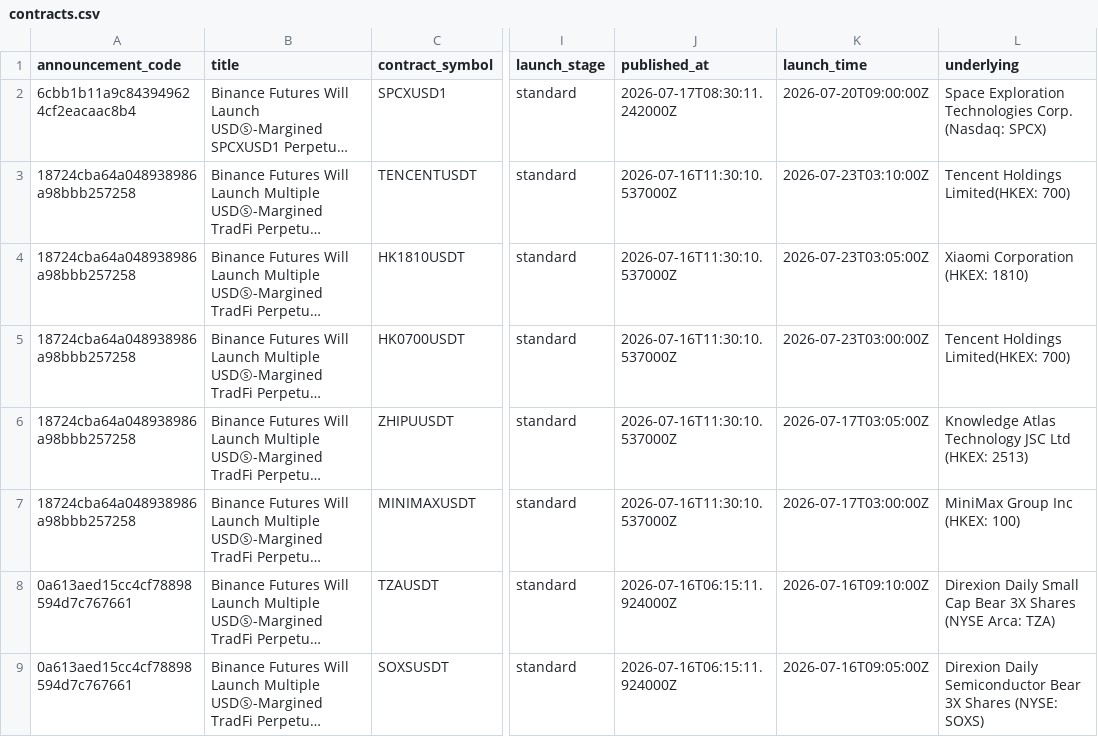
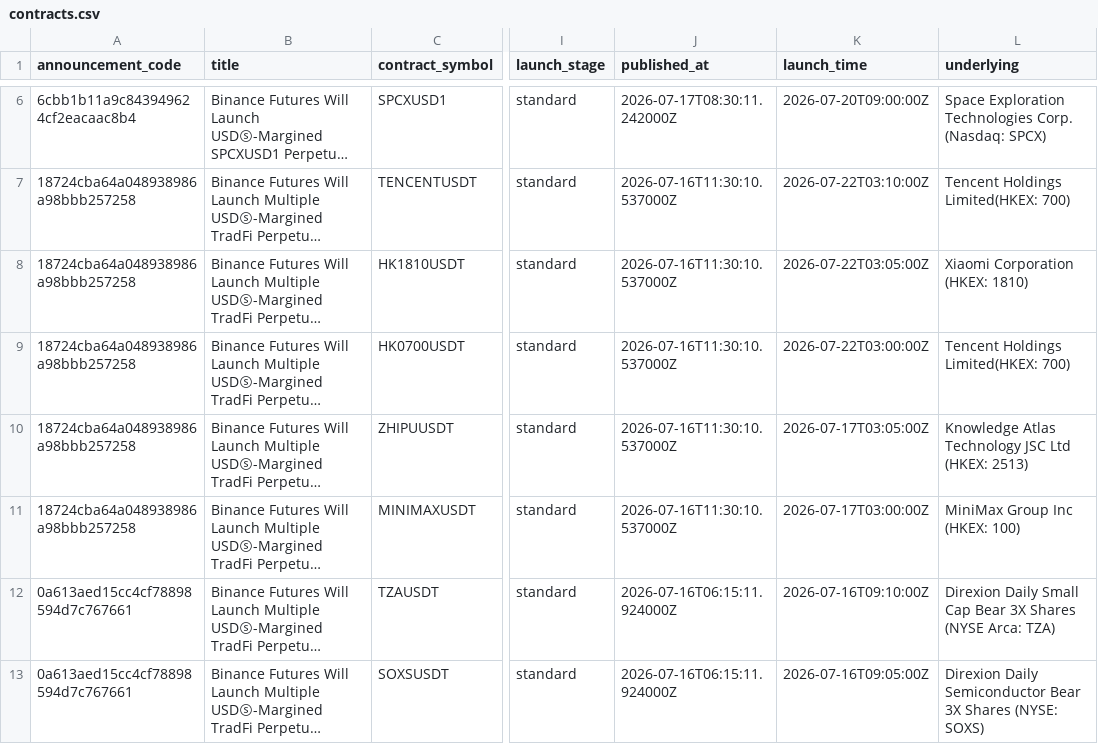
Before and after one commit to ZhangDapao370/binance-spot-leads-public, a CSV file: data/contracts.csv, drawn as a sheet; only a part is shown, gaps mark what is left out; long unchanged cells end in …; addresses are those after the commit; the diff covers the shown part only; the diff names each change by its address in the sheet, - before the commit and + after, or states it on an @@ line.

```diff
--- a/data/contracts.csv
+++ b/data/contracts.csv
-K7 (launch_time): 2026-07-23T03:10:00Z
+K7 (launch_time): 2026-07-22T03:10:00Z
-K8 (launch_time): 2026-07-23T03:05:00Z
+K8 (launch_time): 2026-07-22T03:05:00Z
-K9 (launch_time): 2026-07-23T03:00:00Z
+K9 (launch_time): 2026-07-22T03:00:00Z
```
Also changed, not shown: 4 added rows and 4 removed rows elsewhere in this file, 2 other files.
